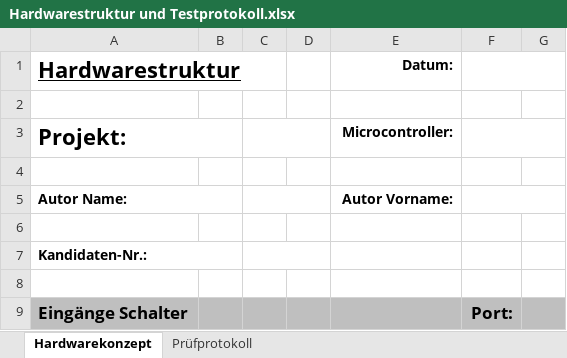
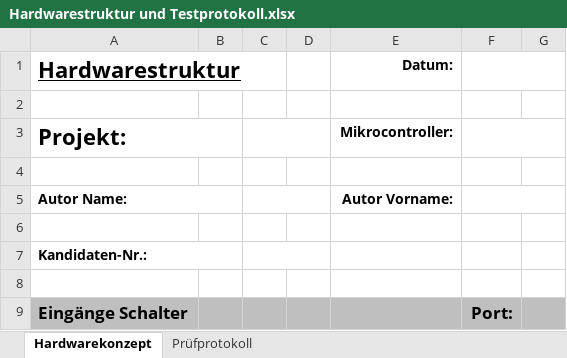
Before and after one commit to msw-winterthur/uC_Board, an Excel workbook: Dokumente/Hardwarestruktur und Testprotokoll.xlsx, sheet Hardwarekonzept, drawn as a sheet; only a part is shown; values as stored, in another font and other column widths than the file's, no borders; the diff names each change by its address in the sheet, - before the commit and + after, or states it on an @@ line.

Commit message:
Tippfehler

```diff
--- a/Dokumente/Hardwarestruktur und Testprotokoll.xlsx (sheet Hardwarekonzept)
+++ b/Dokumente/Hardwarestruktur und Testprotokoll.xlsx (sheet Hardwarekonzept)
-E3: Microcontroller:
+E3: Mikrocontroller:
```
